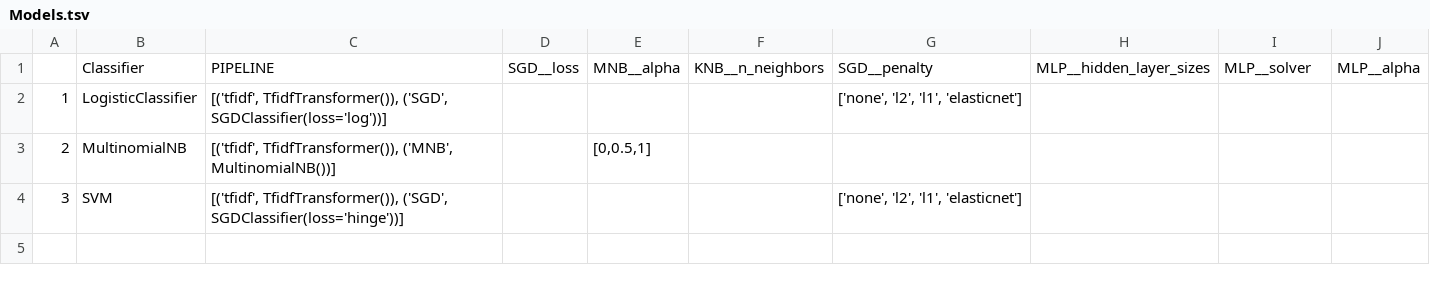
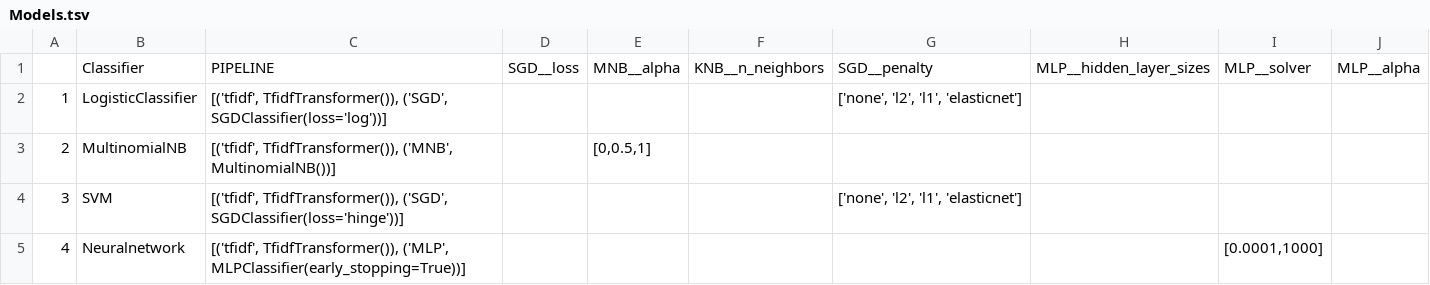
Before and after one commit to jaspervanderheide/Scriptie-Sprekers-TK, a TSV file: Models.tsv, drawn as a sheet; the diff names each change by its address in the sheet, - before the commit and + after, or states it on an @@ line.

Commit message:
Models.tsv

```diff
--- a/Models.tsv
+++ b/Models.tsv
+row 5: 4 | Neuralnetwork | [('tfidf', TfidfTransformer()), ('MLP', MLPClassifier(early_stopping=True))] |  |  |  |  |  | [0.0001,1000]
```
